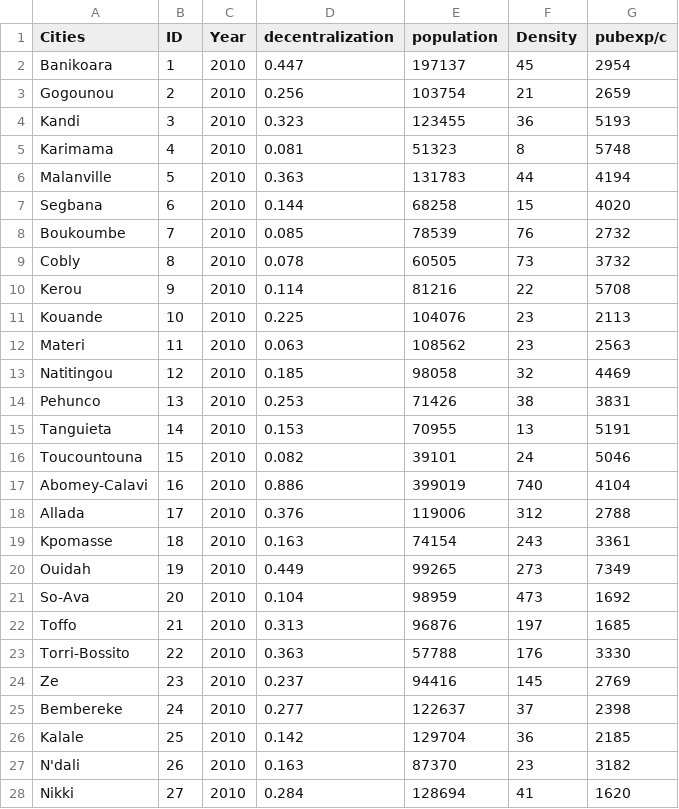
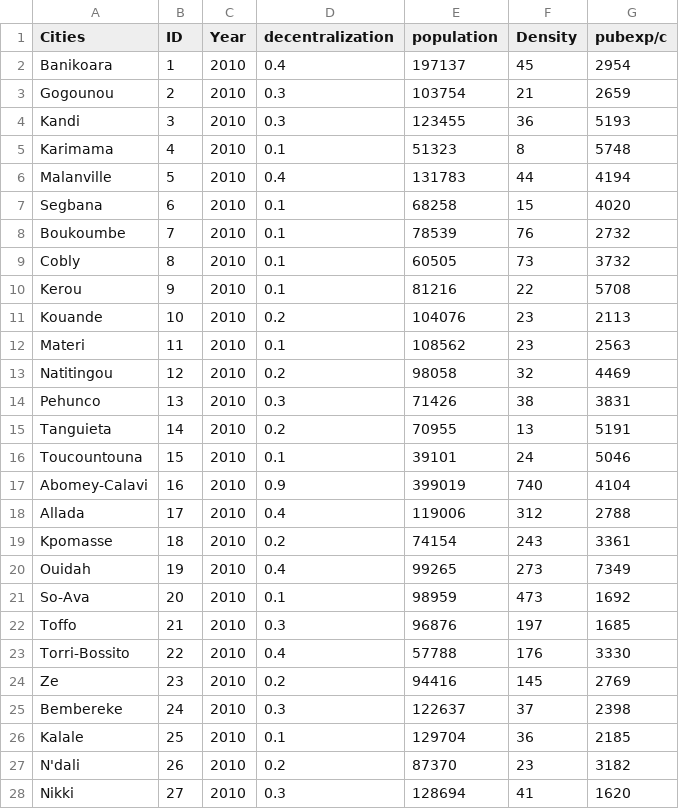
Before and after one commit to giumin/Third_Assignment, a CSV file: decentral.csv, drawn as a sheet; only a part is shown; the diff covers the shown part only.

Commit message:
update csv

```diff
--- a/decentral.csv
+++ b/decentral.csv
@@ -1,28 +1,28 @@
 Cities,ID ,Year,decentralization,population,Density ,pubexp/c
-Banikoara,1,2010,0.447,197137,45,2954
-Gogounou,2,2010,0.256,103754,21,2659
-Kandi,3,2010,0.323,123455,36,5193
-Karimama,4,2010,0.081,51323,8,5748
-Malanville,5,2010,0.363,131783,44,4194
-Segbana,6,2010,0.144,68258,15,4020
-Boukoumbe,7,2010,0.085,78539,76,2732
-Cobly,8,2010,0.078,60505,73,3732
-Kerou,9,2010,0.114,81216,22,5708
-Kouande,10,2010,0.225,104076,23,2113
-Materi,11,2010,0.063,108562,23,2563
-Natitingou,12,2010,0.185,98058,32,4469
-Pehunco,13,2010,0.253,71426,38,3831
-Tanguieta,14,2010,0.153,70955,13,5191
-Toucountouna,15,2010,0.082,39101,24,5046
-Abomey-Calavi,16,2010,0.886,399019,740,4104
-Allada,17,2010,0.376,119006,312,2788
-Kpomasse,18,2010,0.163,74154,243,3361
-Ouidah,19,2010,0.449,99265,273,7349
-So-Ava,20,2010,0.104,98959,473,1692
-Toffo,21,2010,0.313,96876,197,1685
-Torri-Bossito,22,2010,0.363,57788,176,3330
-Ze,23,2010,0.237,94416,145,2769
-Bembereke,24,2010,0.277,122637,37,2398
-Kalale,25,2010,0.142,129704,36,2185
-N'dali,26,2010,0.163,87370,23,3182
-Nikki,27,2010,0.284,128694,41,1620
+Banikoara,1,2010,0.4,197137,45,2954
+Gogounou,2,2010,0.3,103754,21,2659
+Kandi,3,2010,0.3,123455,36,5193
+Karimama,4,2010,0.1,51323,8,5748
+Malanville,5,2010,0.4,131783,44,4194
+Segbana,6,2010,0.1,68258,15,4020
+Boukoumbe,7,2010,0.1,78539,76,2732
+Cobly,8,2010,0.1,60505,73,3732
+Kerou,9,2010,0.1,81216,22,5708
+Kouande,10,2010,0.2,104076,23,2113
+Materi,11,2010,0.1,108562,23,2563
+Natitingou,12,2010,0.2,98058,32,4469
+Pehunco,13,2010,0.3,71426,38,3831
+Tanguieta,14,2010,0.2,70955,13,5191
+Toucountouna,15,2010,0.1,39101,24,5046
+Abomey-Calavi,16,2010,0.9,399019,740,4104
+Allada,17,2010,0.4,119006,312,2788
+Kpomasse,18,2010,0.2,74154,243,3361
+Ouidah,19,2010,0.4,99265,273,7349
+So-Ava,20,2010,0.1,98959,473,1692
+Toffo,21,2010,0.3,96876,197,1685
+Torri-Bossito,22,2010,0.4,57788,176,3330
+Ze,23,2010,0.2,94416,145,2769
+Bembereke,24,2010,0.3,122637,37,2398
+Kalale,25,2010,0.1,129704,36,2185
+N'dali,26,2010,0.2,87370,23,3182
+Nikki,27,2010,0.3,128694,41,1620
```
Also changed, not shown: 127 edited cells elsewhere in this file.
